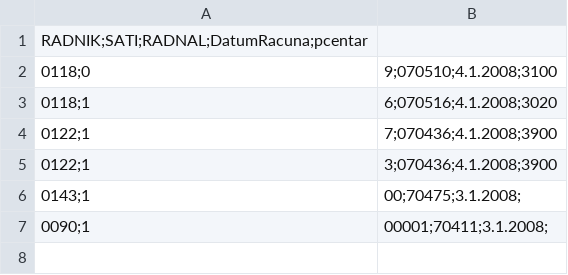
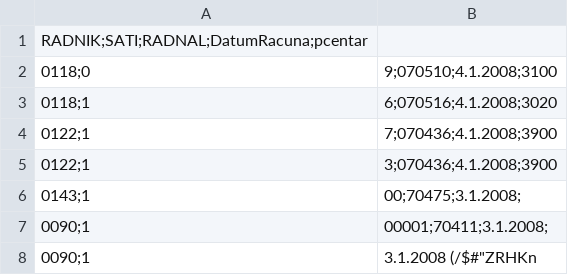
Before and after one commit to dobrivoje/JavaApplication, a CSV file: src/javaapplication/FakturisaneUsluge2.csv, drawn as a sheet.

Commit message:
Primer sa Excel parsiranjem.

```diff
--- a/src/javaapplication/FakturisaneUsluge2.csv
+++ b/src/javaapplication/FakturisaneUsluge2.csv
@@ -7 +7,2 @@ RADNIK;SATI;RADNAL;DatumRacuna;pcentar
 0090;1,00001;70411;3.1.2008;
+0090;1,3.1.2008 (/$#"ZRHKn
```
Also changed, not shown: 11 other files.
